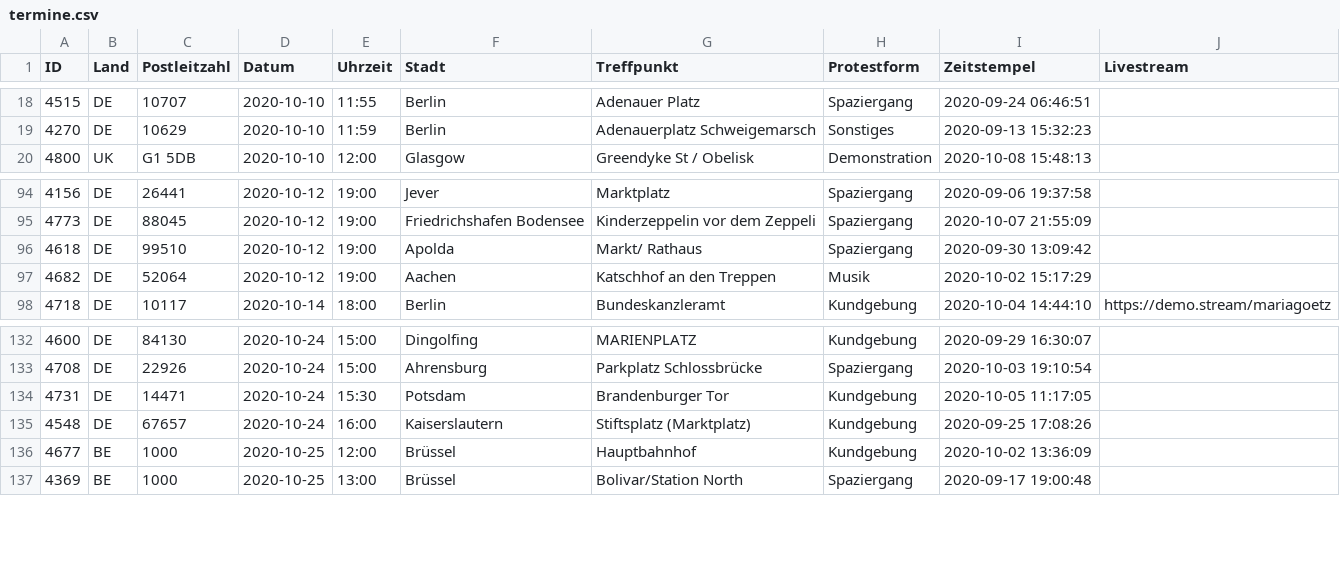
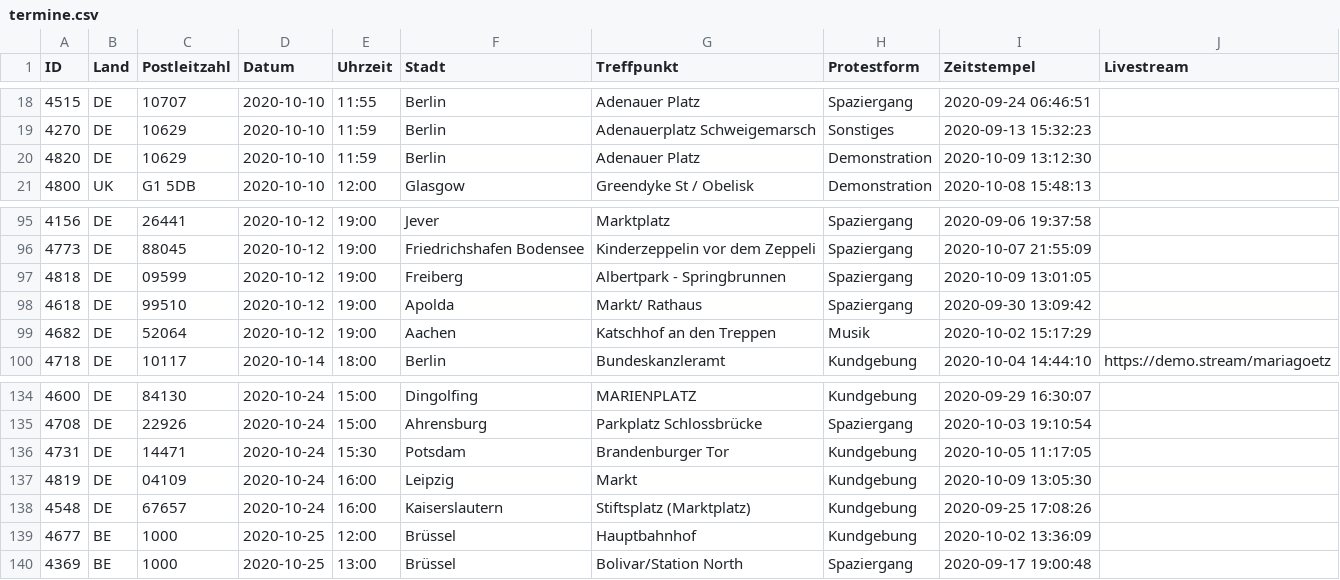
Before and after one commit to anonymous-tld/m.terminkalender.top, a CSV file: _data/termine.csv, drawn as a sheet; only a part is shown, gaps mark what is left out; the diff names each change by its address in the sheet, - before the commit and + after, or states it on an @@ line.

Commit message:
Update termine.csv from https://demo.terminkalender.top/termine.csv

```diff
--- a/_data/termine.csv
+++ b/_data/termine.csv
+row 20: 4820 | DE | 10629 | 2020-10-10 | 11:59 | Berlin | Adenauer Platz | Demonstration | 2020-10-09 13:12:30
+row 97: 4818 | DE | 09599 | 2020-10-12 | 19:00 | Freiberg | Albertpark - Springbrunnen | Spaziergang | 2020-10-09 13:01:05
+row 137: 4819 | DE | 04109 | 2020-10-24 | 16:00 | Leipzig | Markt | Kundgebung | 2020-10-09 13:05:30
```
